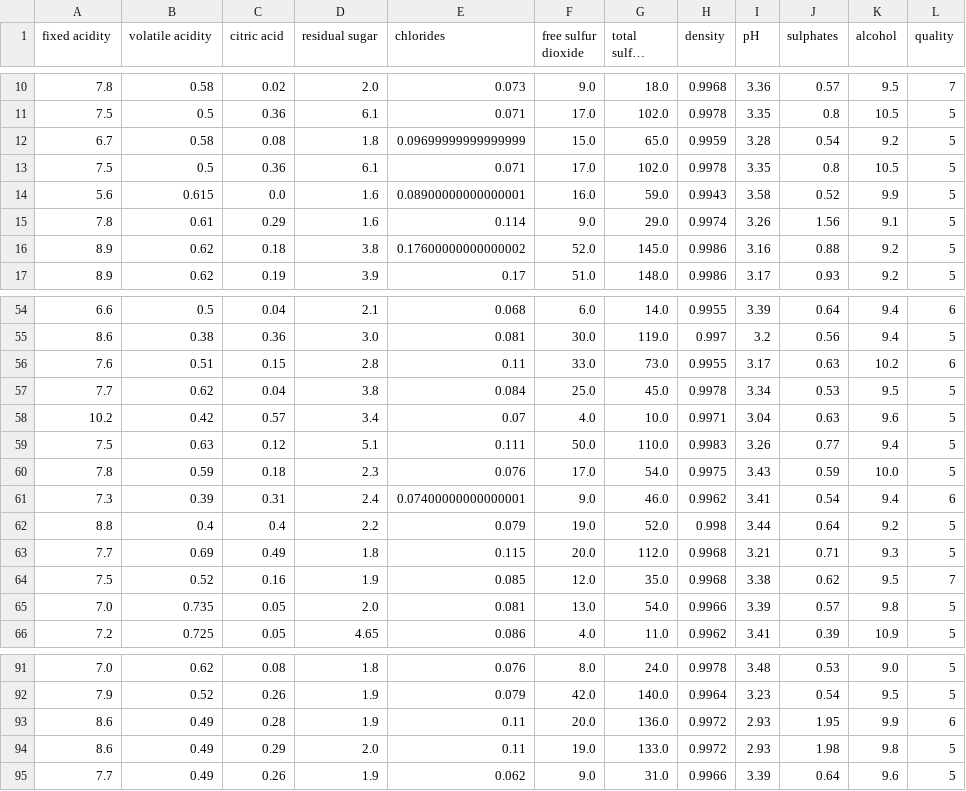
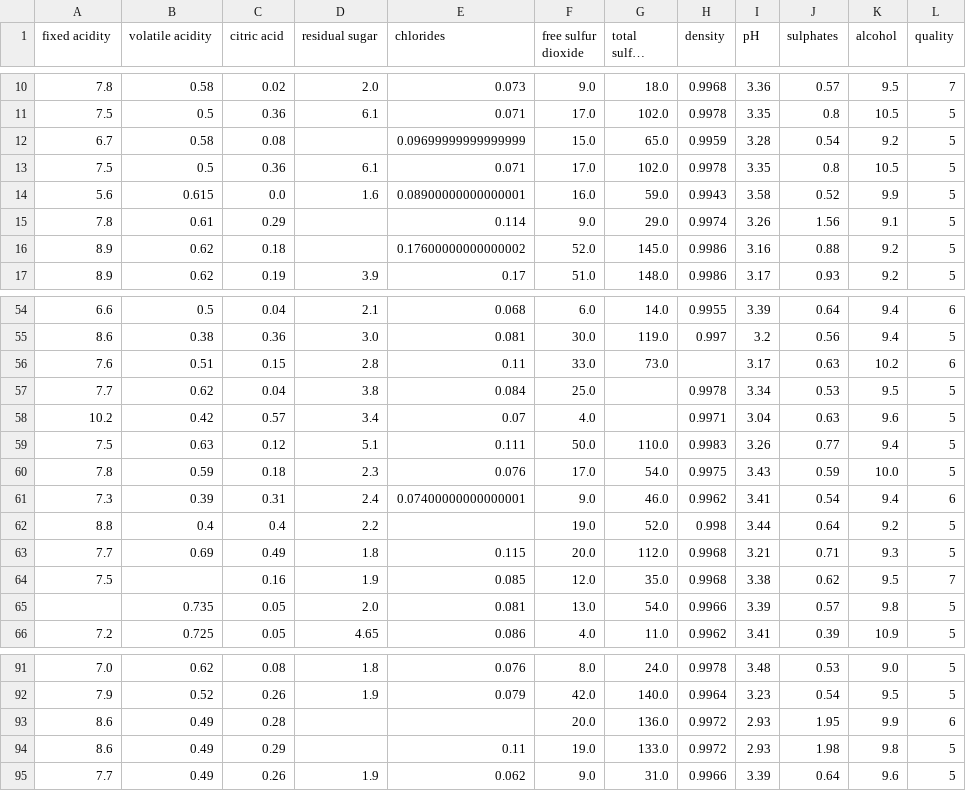
Before and after one commit to topj0bstule/ML_Course, a CSV file: hw02_/winequality-red.csv, drawn as a sheet; only a part is shown, gaps mark what is left out; long unchanged cells end in …; the diff names each change by its address in the sheet, - before the commit and + after, or states it on an @@ line.

```diff
--- a/hw02_/winequality-red.csv
+++ b/hw02_/winequality-red.csv
-D12 (residual sugar): 1.8
+D12 (residual sugar): (empty)
-D15 (residual sugar): 1.6
+D15 (residual sugar): (empty)
-D16 (residual sugar): 3.8
+D16 (residual sugar): (empty)
-H56 (density): 0.9955
+H56 (density): (empty)
-G57 (total sulfur dioxide): 45.0
+G57 (total sulfur dioxide): (empty)
-G58 (total sulfur dioxide): 10.0
+G58 (total sulfur dioxide): (empty)
-E62 (chlorides): 0.079
+E62 (chlorides): (empty)
-B64 (volatile acidity): 0.52
+B64 (volatile acidity): (empty)
-A65 (fixed acidity): 7.0
+A65 (fixed acidity): (empty)
-D93 (residual sugar): 1.9
+D93 (residual sugar): (empty)
-E93 (chlorides): 0.11
+E93 (chlorides): (empty)
-D94 (residual sugar): 2.0
+D94 (residual sugar): (empty)
```
Also changed, not shown: 3 other files.
